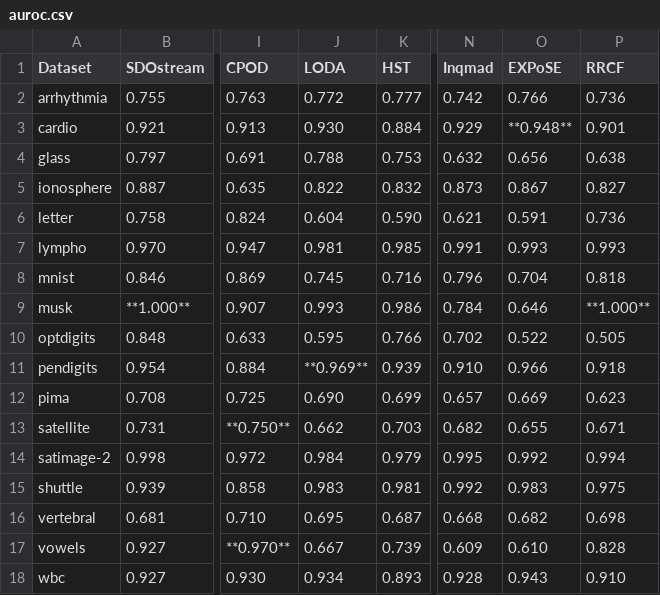
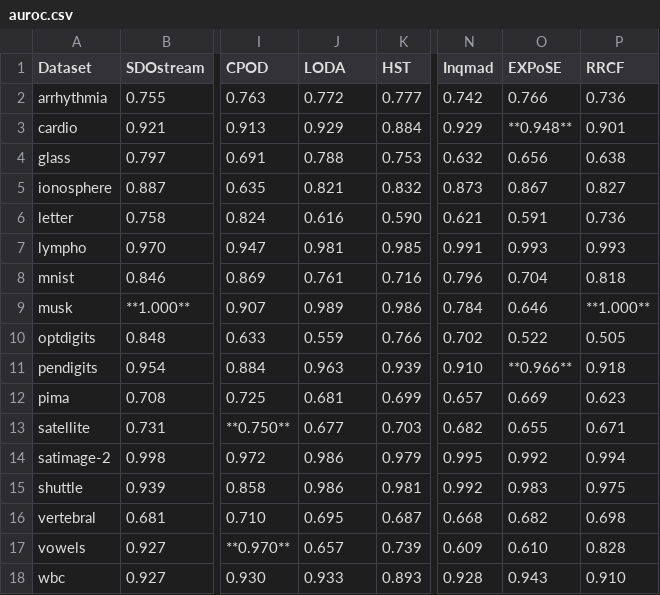
Before and after one commit to selimfirat/pysad, a CSV file: docs/benchmark/auroc.csv, drawn as a sheet; only a part is shown, gaps mark what is left out; the diff names each change by its address in the sheet, - before the commit and + after, or states it on an @@ line.

```diff
--- a/docs/benchmark/auroc.csv
+++ b/docs/benchmark/auroc.csv
-J3 (LODA): 0.930
+J3 (LODA): 0.929
-J5 (LODA): 0.822
+J5 (LODA): 0.821
-J6 (LODA): 0.604
+J6 (LODA): 0.616
-J8 (LODA): 0.745
+J8 (LODA): 0.761
-J9 (LODA): 0.993
+J9 (LODA): 0.989
-J10 (LODA): 0.595
+J10 (LODA): 0.559
-J11 (LODA): **0.969**
+J11 (LODA): 0.963
-O11 (EXPoSE): 0.966
+O11 (EXPoSE): **0.966**
-J12 (LODA): 0.690
+J12 (LODA): 0.681
-J13 (LODA): 0.662
+J13 (LODA): 0.677
-J14 (LODA): 0.984
+J14 (LODA): 0.986
-J15 (LODA): 0.983
+J15 (LODA): 0.986
-J17 (LODA): 0.667
+J17 (LODA): 0.657
-J18 (LODA): 0.934
+J18 (LODA): 0.933
```
Also changed, not shown: docs/benchmark/alerts.csv, docs/benchmark/aupr.csv, 3 other files.
